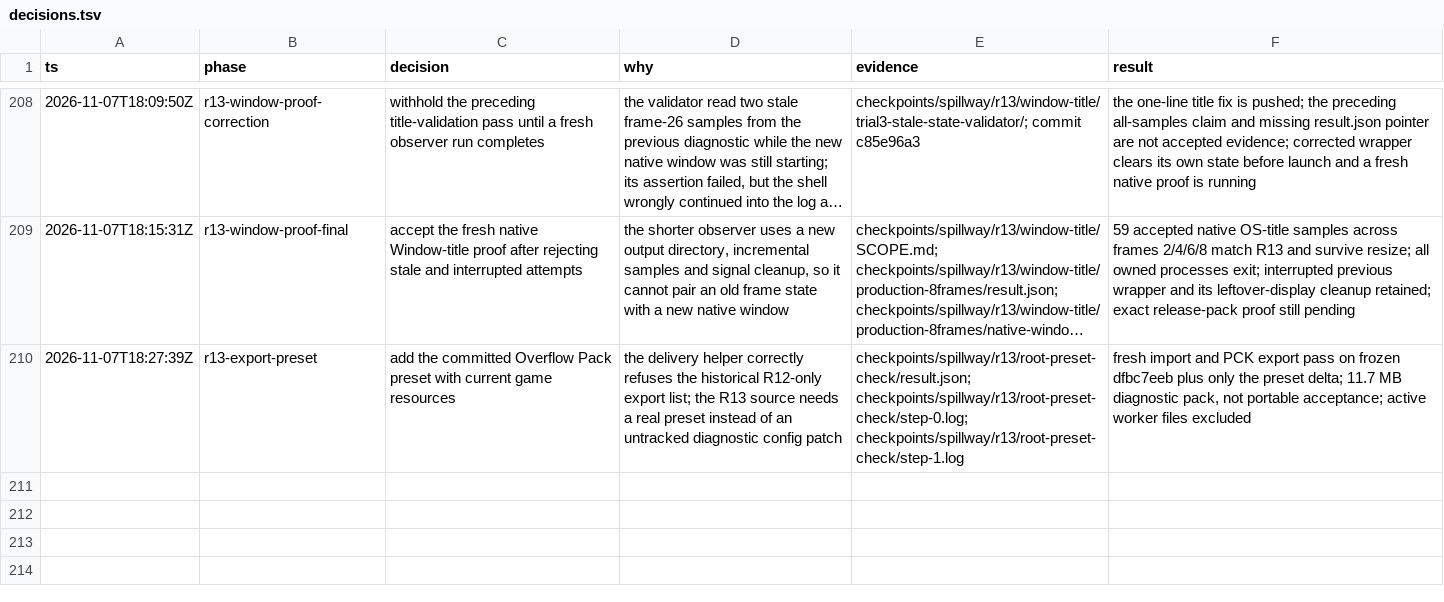
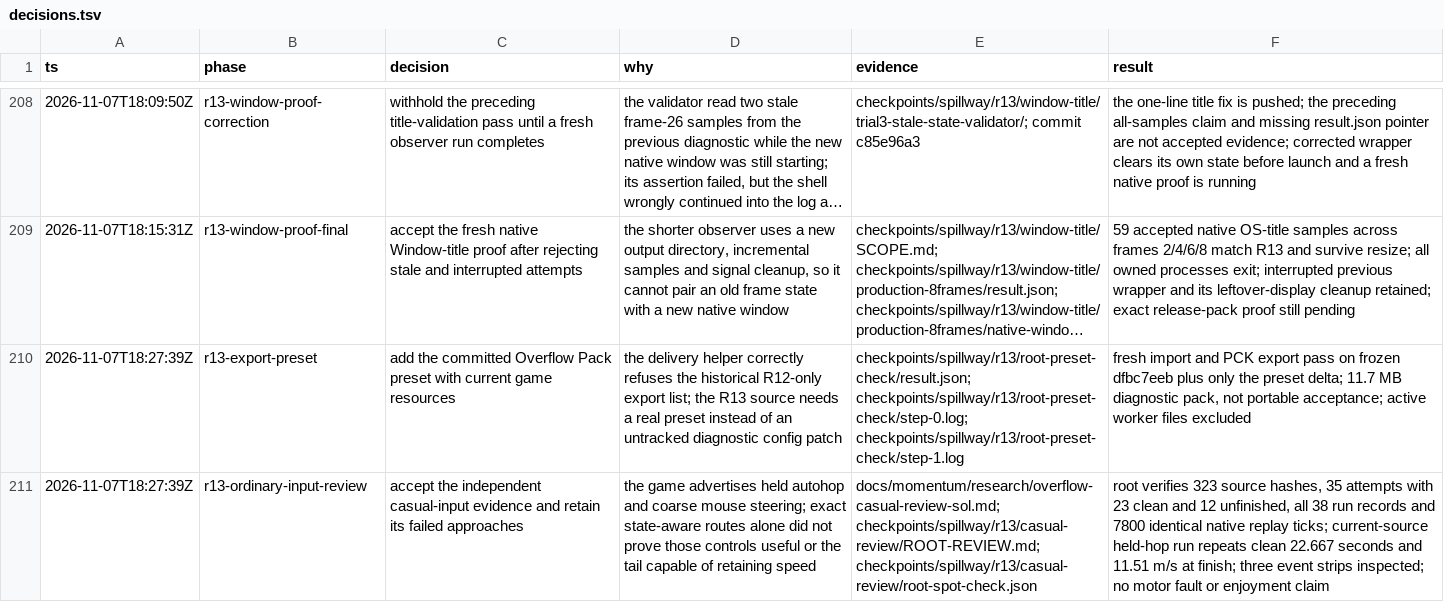
Before and after one commit to thatmike1/spillway, a TSV file: docs/reboot/decisions.tsv, drawn as a sheet; only a part is shown, gaps mark what is left out; long unchanged cells end in …; the diff names each change by its address in the sheet, - before the commit and + after, or states it on an @@ line.

Commit message:
chore: verify ordinary controls and forward recovery (ccChat-general-rowb)

```diff
--- a/docs/reboot/decisions.tsv
+++ b/docs/reboot/decisions.tsv
+row 211: 2026-11-07T18:27:39Z | r13-ordinary-input-review | accept the independent casual-input evidence and retain its failed approaches | the game advertises held autohop and coarse mouse steering; exact state-aware routes alone did not prove those controls useful or the tail capable of retaining speed | docs/momentum/research/overflow-casual-review-sol.md; checkpoints/spillway/r13/casual-review/ROOT-REVIEW.md; checkpoints/spillway/r13/casual-review/root-spot-check.json | root verifies 323 source hashes, 35 attempts with 23 clean and 12 unfinished, all 38 run records and 7800 identical native replay ticks; current-source held-hop run repeats clean 22.667 seconds and 11.51 m/s at finish; three event strips inspected; no motor fault or enjoyment claim
```
Also changed, not shown: 3 other files.
